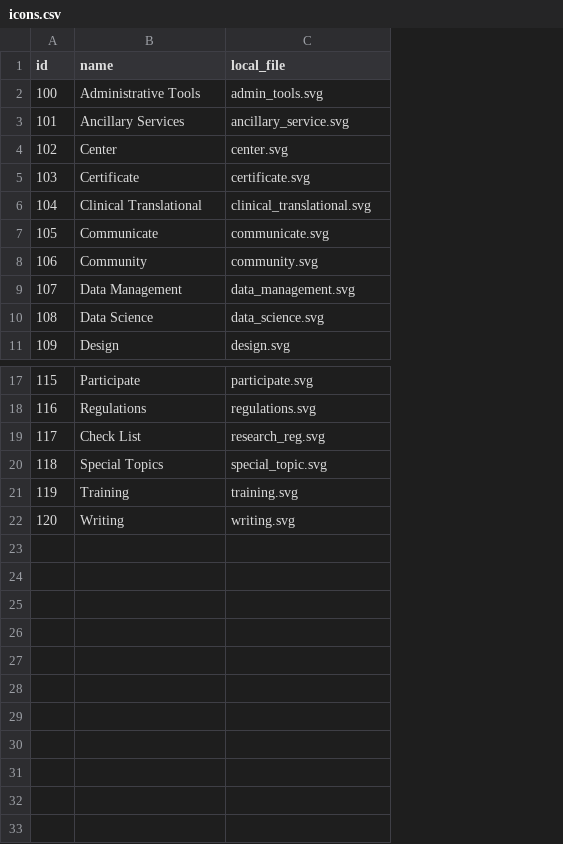
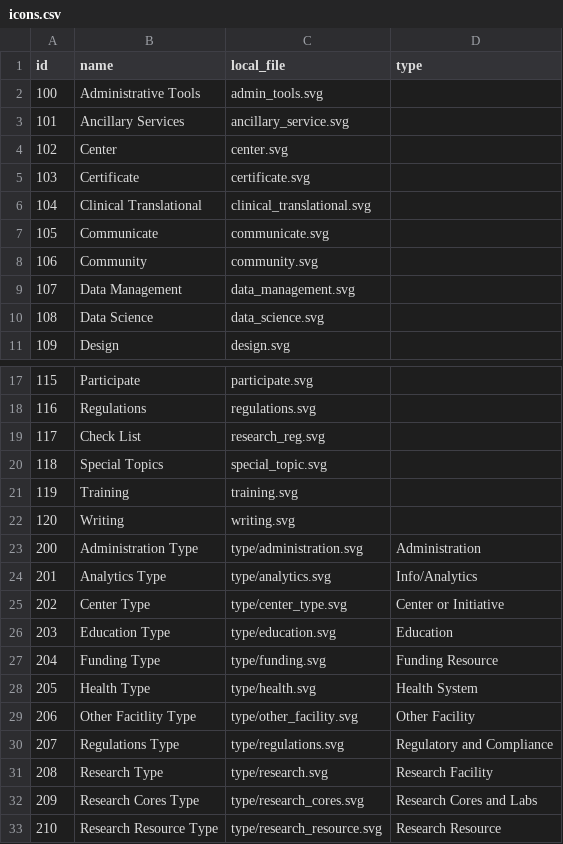
Before and after one commit to rkc7h/ithriv, a CSV file: backend/example_data/icons.csv, drawn as a sheet; only a part is shown, gaps mark what is left out; the diff names each change by its address in the sheet, - before the commit and + after, or states it on an @@ line.

Commit message:
Modified DataLoader so it can update icons.  PLEASE RUN 'flask loadicons' after you pull so the icons are loaded up into your database

```diff
--- a/backend/example_data/icons.csv
+++ b/backend/example_data/icons.csv
+column D (type), empty
+row 23: 200 | Administration Type | type/administration.svg | Administration
+row 24: 201 | Analytics Type | type/analytics.svg | Info/Analytics
+row 25: 202 | Center Type | type/center_type.svg | Center or Initiative
+row 26: 203 | Education Type | type/education.svg | Education
+row 27: 204 | Funding Type | type/funding.svg | Funding Resource
+row 28: 205 | Health Type | type/health.svg | Health System
+row 29: 206 | Other Facitlity Type | type/other_facility.svg | Other Facility
+row 30: 207 | Regulations Type | type/regulations.svg | Regulatory and Compliance
+row 31: 208 | Research Type | type/research.svg | Research Facility
+row 32: 209 | Research Cores Type | type/research_cores.svg | Research Cores and Labs
+row 33: 210 | Research Resource Type | type/research_resource.svg | Research Resource
```
Also changed, not shown: 12 other files.
